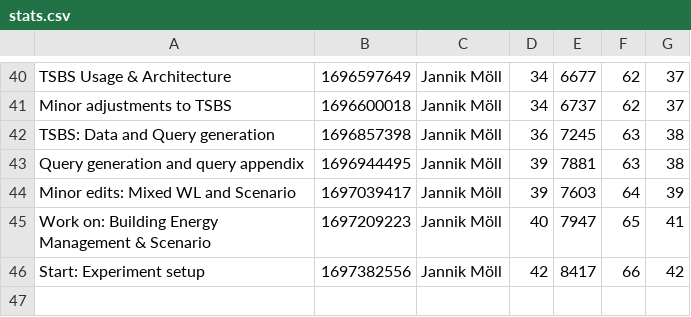
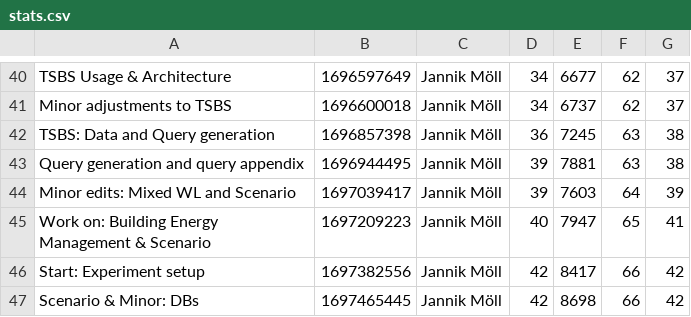
Before and after one commit to MoellJ/MasterarbeitStats, a CSV file: docs/data/stats.csv, drawn as a sheet; only a part is shown, gaps mark what is left out.

Commit message:
Updated stats

```diff
--- a/docs/data/stats.csv
+++ b/docs/data/stats.csv
@@ -46 +46,2 @@
 "Start: Experiment setup" , 1697382556 , Jannik Möll , 42 , 8417 , 66 , 42
+"Scenario & Minor: DBs" , 1697465445 , Jannik Möll , 42 , 8698 , 66 , 42
```
